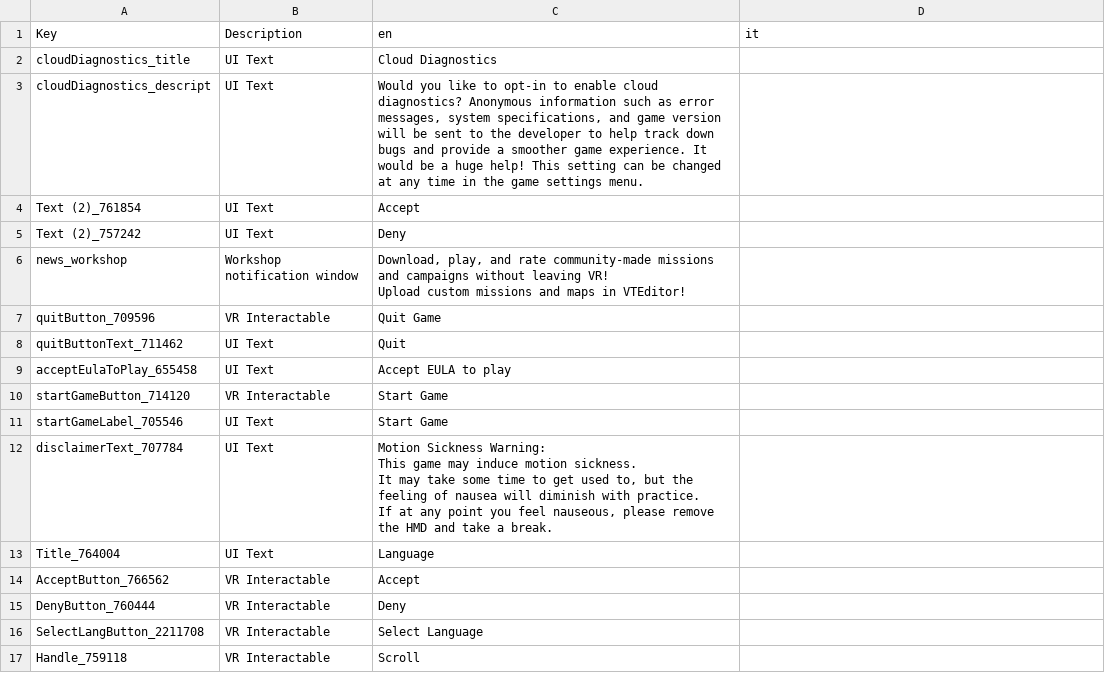
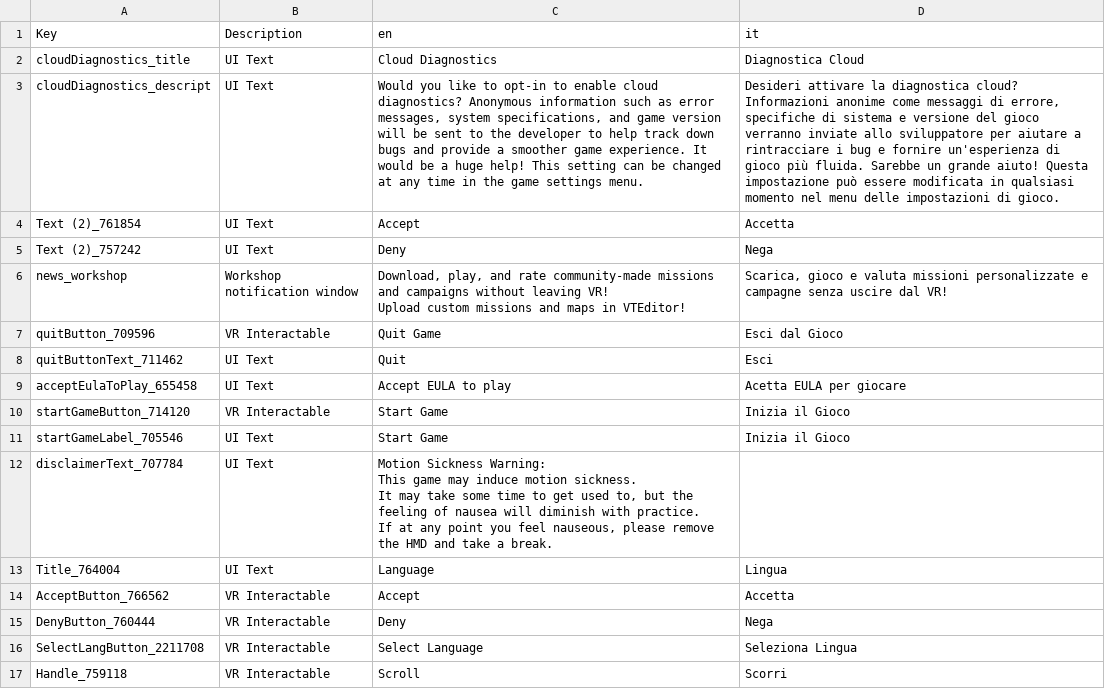
Before and after one commit to Domus27/VTOLVR_ITA, a CSV file: SamplerScene.main_it.csv, drawn as a sheet; the diff names each change by its address in the sheet, - before the commit and + after, or states it on an @@ line.

Commit message:
Update SamplerScene.main_it.csv

```diff
--- a/SamplerScene.main_it.csv
+++ b/SamplerScene.main_it.csv
-D2 (it): (empty)
+D2 (it): Diagnostica Cloud
-D3 (it): (empty)
+D3 (it): Desideri attivare la diagnostica cloud? Informazioni anonime come messaggi di errore, specifiche di sistema e versione del gioco verranno inviate allo sviluppatore per aiutare a rintracciare i bug e fornire un'esperienza di gioco più fluida. Sarebbe un grande aiuto! Questa impostazione può essere modificata in qualsiasi momento nel menu delle impostazioni di gioco.
-D4 (it): (empty)
+D4 (it): Accetta
-D5 (it): (empty)
+D5 (it): Nega
-D6 (it): (empty)
+D6 (it): Scarica, gioco e valuta missioni personalizzate e campagne senza uscire dal VR!
-D7 (it): (empty)
+D7 (it): Esci dal Gioco
-D8 (it): (empty)
+D8 (it): Esci
-D9 (it): (empty)
+D9 (it): Acetta EULA per giocare
-D10:D11 (it): (empty)
+D10:D11 (it): Inizia il Gioco
-D13 (it): (empty)
+D13 (it): Lingua
-D14 (it): (empty)
+D14 (it): Accetta
-D15 (it): (empty)
+D15 (it): Nega
-D16 (it): (empty)
+D16 (it): Seleziona Lingua
-D17 (it): (empty)
+D17 (it): Scorri
```
